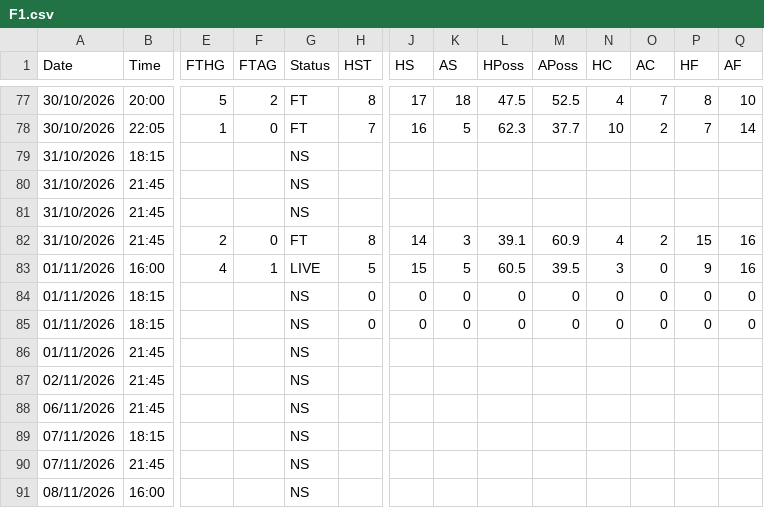
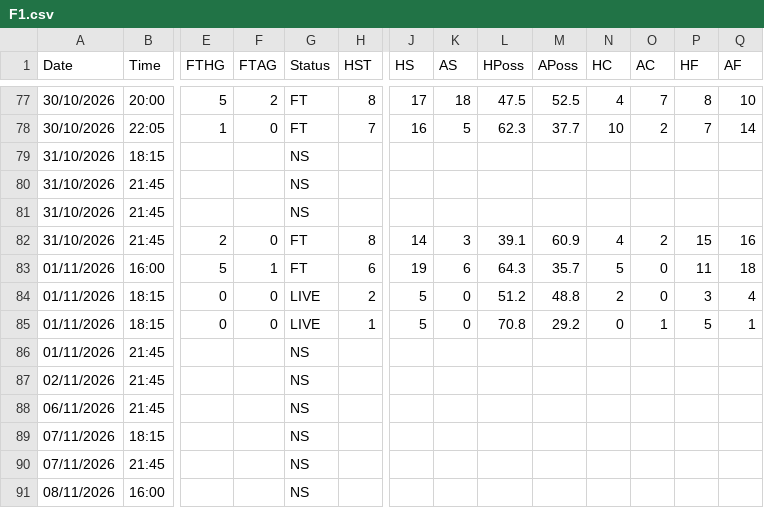
Before and after one commit to yorsbedoya-ui/pizarra-de-pronosticos, a CSV file: data/live/F1.csv, drawn as a sheet; only a part is shown, gaps mark what is left out; the diff names each change by its address in the sheet, - before the commit and + after, or states it on an @@ line.

```diff
--- a/data/live/F1.csv
+++ b/data/live/F1.csv
-E83 (FTHG): 4
+E83 (FTHG): 5
-G83 (Status): LIVE
+G83 (Status): FT
-H83 (HST): 5
+H83 (HST): 6
-J83 (HS): 15
+J83 (HS): 19
-K83 (AS): 5
+K83 (AS): 6
-L83 (HPoss): 60.5
+L83 (HPoss): 64.3
-M83 (APoss): 39.5
+M83 (APoss): 35.7
-N83 (HC): 3
+N83 (HC): 5
-P83 (HF): 9
+P83 (HF): 11
-Q83 (AF): 16
+Q83 (AF): 18
-E84:E85 (FTHG): (empty)
+E84:E85 (FTHG): 0
-F84:F85 (FTAG): (empty)
+F84:F85 (FTAG): 0
-G84:G85 (Status): NS
+G84:G85 (Status): LIVE
-H84 (HST): 0
+H84 (HST): 2
-J84:J85 (HS): 0
+J84:J85 (HS): 5
-L84 (HPoss): 0
+L84 (HPoss): 51.2
-M84 (APoss): 0
+M84 (APoss): 48.8
-N84 (HC): 0
+N84 (HC): 2
-P84 (HF): 0
+P84 (HF): 3
-Q84 (AF): 0
+Q84 (AF): 4
-H85 (HST): 0
+H85 (HST): 1
-L85 (HPoss): 0
+L85 (HPoss): 70.8
-M85 (APoss): 0
+M85 (APoss): 29.2
-O85 (AC): 0
+O85 (AC): 1
-P85 (HF): 0
+P85 (HF): 5
-Q85 (AF): 0
+Q85 (AF): 1
```
Also changed, not shown: data/live/D1.csv, data/live/E0.csv, 5 other files.
